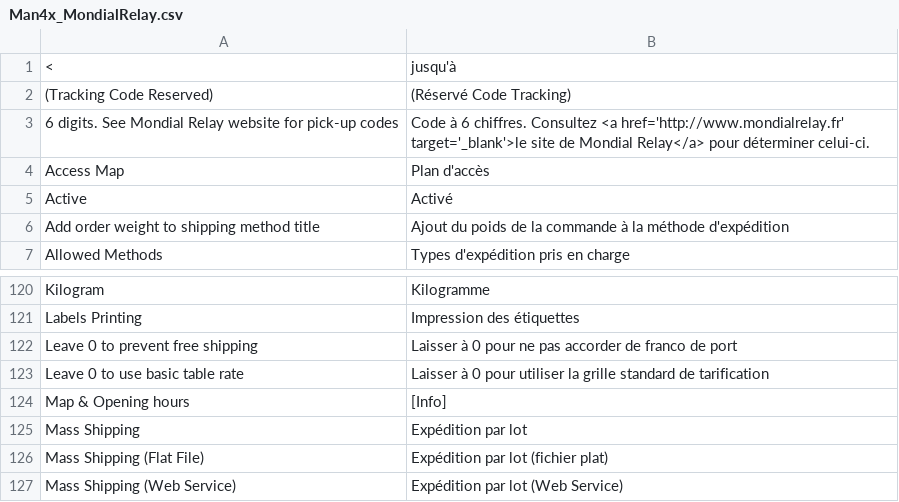
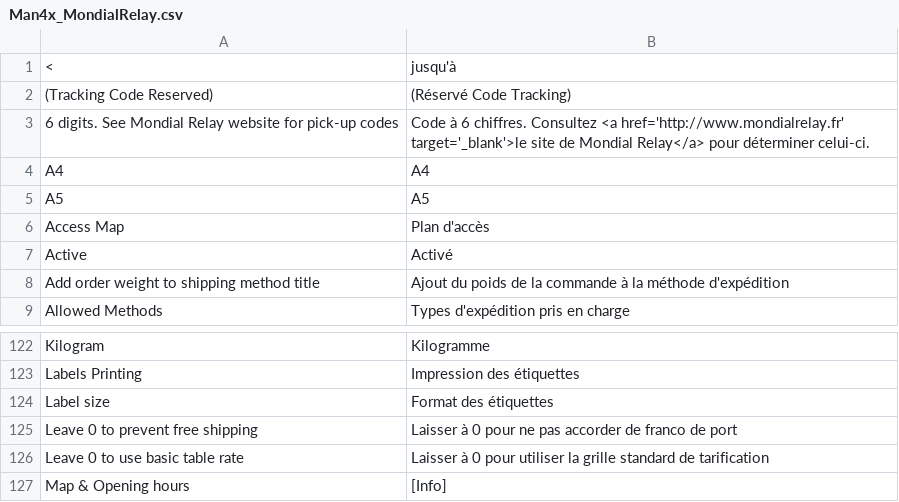
Before and after one commit to OpenMageModuleFostering/man4x_mondialrelay, a CSV file: app/locale/fr_FR/Man4x_MondialRelay.csv, drawn as a sheet; only a part is shown, gaps mark what is left out; the shorter side is filled out with more unchanged rows; the diff names each change by its address in the sheet, - before the commit and + after, or states it on an @@ line.

```diff
--- a/app/locale/fr_FR/Man4x_MondialRelay.csv
+++ b/app/locale/fr_FR/Man4x_MondialRelay.csv
+row 4: A4 | A4
+row 5: A5 | A5
+row 124: Label size | Format des étiquettes
```
Also changed, not shown: app/locale/en_US/Man4x_MondialRelay.csv, 7 other files.
